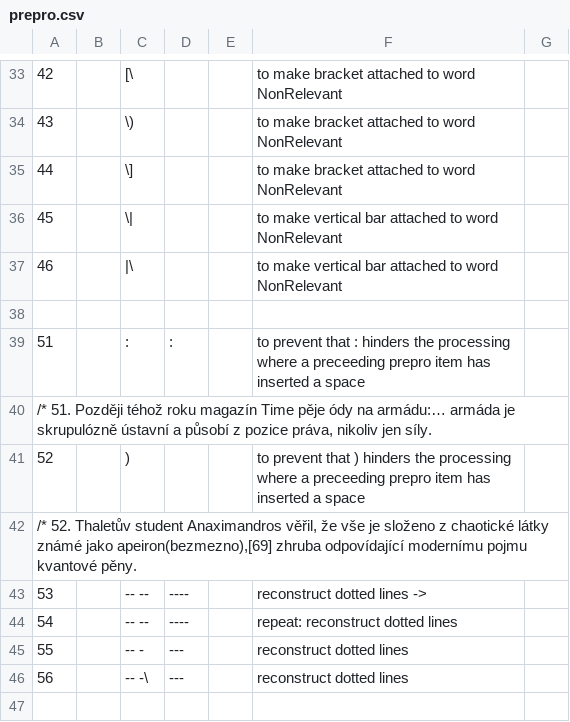
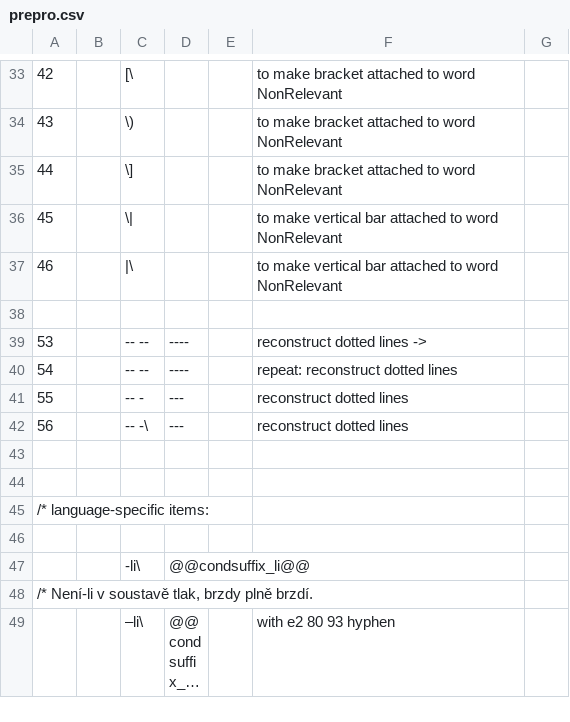
Before and after one commit to intersystems/iknow, a CSV file: language_models/cs/prepro.csv, drawn as a sheet; only a part is shown, gaps mark what is left out; the shorter side is filled out with more unchanged rows; long unchanged cells end in …; the diff names each change by its address in the sheet, - before the commit and + after, or states it on an @@ line.

Commit message:
Remove superfluous preprocessing items
Recent changes in the normalizer have made
certain items in prepro.csv superfluous.
In Russian, removing the items from prepro.csv
had side-effects, which are solved by changes
in labels.csv and rules.csv. The positive effect of
these chanes is broader than just items that were
affected by prepro.csv.

Ref_testing reports in this commit reflect the
effect on the output. The reference will be
updated in a separate commit.

```diff
--- a/language_models/cs/prepro.csv
+++ b/language_models/cs/prepro.csv
-row 39: 51 |  | : | : |  | to prevent that : hinders the processing where a preceeding prepro item has inserted a space
-row 40: /* 51. Později téhož roku magazín Time pěje ódy na armádu:… armáda je skrupulózně ústavní a působí z pozice práva, nikoliv jen síly.
-row 41: 52 |  | ) |  |  | to prevent that ) hinders the processing where a preceeding prepro item has inserted a space
-row 42: /* 52. Thaletův student Anaximandros věřil, že vše je složeno z chaotické látky známé jako apeiron(bezmezno),[69] zhruba odpovídající modernímu pojmu kvantové pěny.
```
Also changed, not shown: language_models/de/prepro.csv, language_models/es/prepro.csv, 24 other files.
